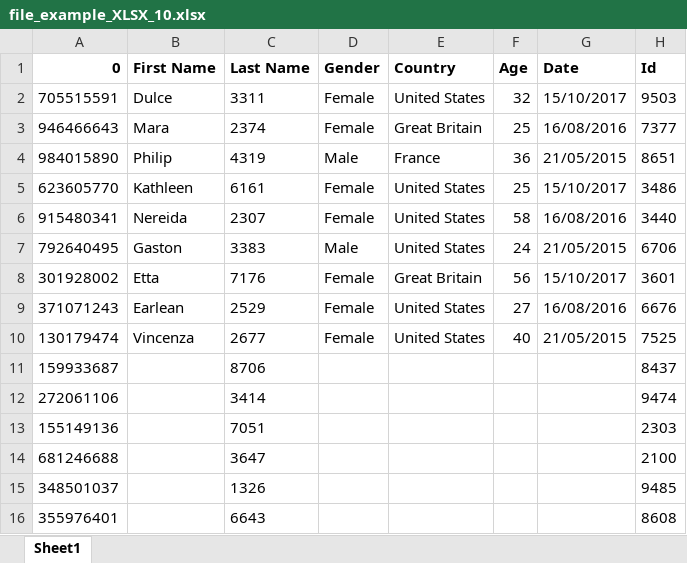
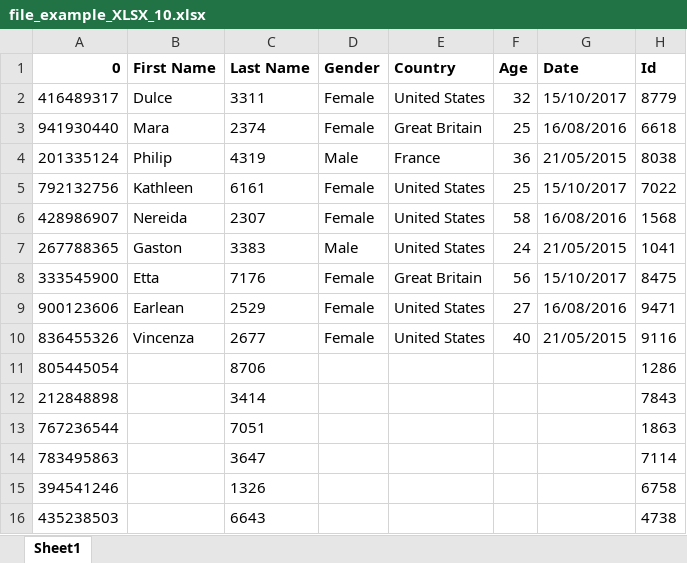
Before and after one commit to fitimkuis/KatalonProject, an Excel workbook: ExcelFiles/file_example_XLSX_10.xlsx, sheet Sheet1, drawn as a sheet; values as stored, in another font and other column widths than the file's, no borders; removed rows and columns are numbered as before the commit, all else as after; the diff names each change by its address in the sheet, - before the commit and + after, or states it on an @@ line.

```diff
--- a/ExcelFiles/file_example_XLSX_10.xlsx (sheet Sheet1)
+++ b/ExcelFiles/file_example_XLSX_10.xlsx (sheet Sheet1)
-A2 (0): 705515591
+A2 (0): 416489317
-H2 (Id): 9503
+H2 (Id): 8779
-A3 (0): 946466643
+A3 (0): 941930440
-H3 (Id): 7377
+H3 (Id): 6618
-A4 (0): 984015890
+A4 (0): 201335124
-H4 (Id): 8651
+H4 (Id): 8038
-A5 (0): 623605770
+A5 (0): 792132756
-H5 (Id): 3486
+H5 (Id): 7022
-A6 (0): 915480341
+A6 (0): 428986907
-H6 (Id): 3440
+H6 (Id): 1568
-A7 (0): 792640495
+A7 (0): 267788365
-H7 (Id): 6706
+H7 (Id): 1041
-A8 (0): 301928002
+A8 (0): 333545900
-H8 (Id): 3601
+H8 (Id): 8475
-A9 (0): 371071243
+A9 (0): 900123606
-H9 (Id): 6676
+H9 (Id): 9471
-A10 (0): 130179474
+A10 (0): 836455326
-H10 (Id): 7525
+H10 (Id): 9116
-row 11: 159933687 |  | 8706 |  |  |  |  | 8437
-row 12: 272061106 |  | 3414 |  |  |  |  | 9474
-row 13: 155149136 |  | 7051 |  |  |  |  | 2303
-row 14: 681246688 |  | 3647 |  |  |  |  | 2100
-row 15: 348501037 |  | 1326 |  |  |  |  | 9485
-row 16: 355976401 |  | 6643 |  |  |  |  | 8608
+row 11: 805445054 |  | 8706 |  |  |  |  | 1286
+row 12: 212848898 |  | 3414 |  |  |  |  | 7843
+row 13: 767236544 |  | 7051 |  |  |  |  | 1863
+row 14: 783495863 |  | 3647 |  |  |  |  | 7114
+row 15: 394541246 |  | 1326 |  |  |  |  | 6758
+row 16: 435238503 |  | 6643 |  |  |  |  | 4738
```
Also changed, not shown: 2 other files.
